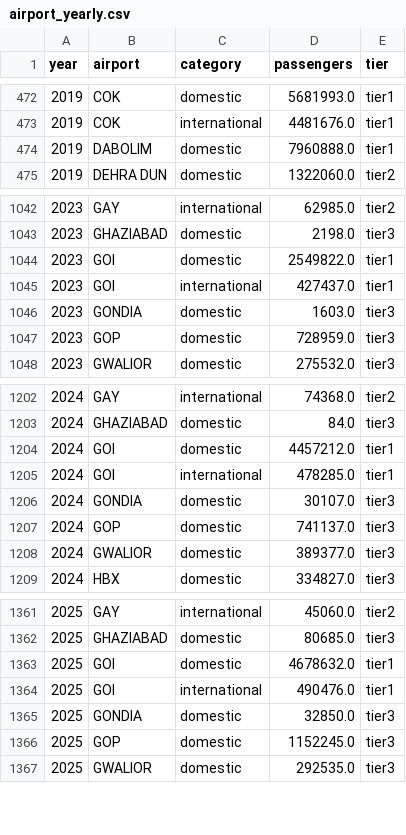
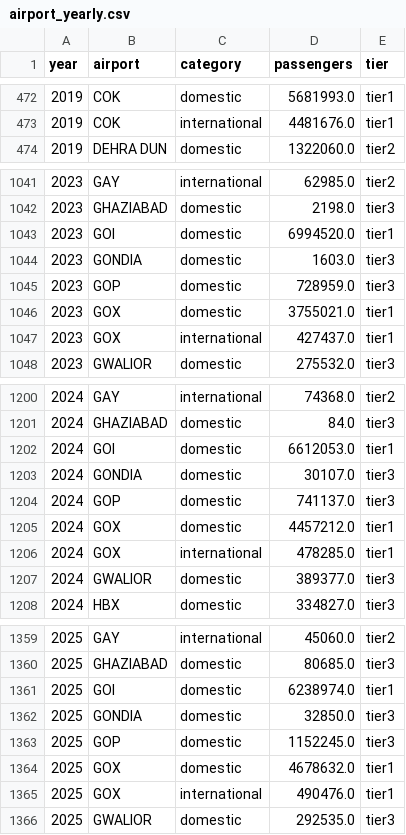
Before and after one commit to mkubicek/india-aviation-stats, a CSV file: data/processed/airport_yearly.csv, drawn as a sheet; only a part is shown, gaps mark what is left out; the diff covers the shown part only.

```diff
--- a/data/processed/airport_yearly.csv
+++ b/data/processed/airport_yearly.csv
@@ -473,3 +473,2 @@ year,airport,category,passengers,tier
 2019,COK,international,4481676.0,tier1
-2019,DABOLIM,domestic,7960888.0,tier1
 2019,DEHRA DUN,domestic,1322060.0,tier2
@@ -1043,6 +1042,7 @@ year,airport,category,passengers,tier
 2023,GHAZIABAD,domestic,2198.0,tier3
-2023,GOI,domestic,2549822.0,tier1
-2023,GOI,international,427437.0,tier1
+2023,GOI,domestic,6994520.0,tier1
 2023,GONDIA,domestic,1603.0,tier3
 2023,GOP,domestic,728959.0,tier3
+2023,GOX,domestic,3755021.0,tier1
+2023,GOX,international,427437.0,tier1
 2023,GWALIOR,domestic,275532.0,tier3
@@ -1203,6 +1201,7 @@ year,airport,category,passengers,tier
 2024,GHAZIABAD,domestic,84.0,tier3
-2024,GOI,domestic,4457212.0,tier1
-2024,GOI,international,478285.0,tier1
+2024,GOI,domestic,6612053.0,tier1
 2024,GONDIA,domestic,30107.0,tier3
 2024,GOP,domestic,741137.0,tier3
+2024,GOX,domestic,4457212.0,tier1
+2024,GOX,international,478285.0,tier1
 2024,GWALIOR,domestic,389377.0,tier3
@@ -1362,6 +1360,7 @@ year,airport,category,passengers,tier
 2025,GHAZIABAD,domestic,80685.0,tier3
-2025,GOI,domestic,4678632.0,tier1
-2025,GOI,international,490476.0,tier1
+2025,GOI,domestic,6238974.0,tier1
 2025,GONDIA,domestic,32850.0,tier3
 2025,GOP,domestic,1152245.0,tier3
+2025,GOX,domestic,4678632.0,tier1
+2025,GOX,international,490476.0,tier1
 2025,GWALIOR,domestic,292535.0,tier3
```
Also changed, not shown: 5 added rows, 8 removed rows and 2 edited cells elsewhere in this file, data/processed/airport_monthly.csv, 4 other files.
